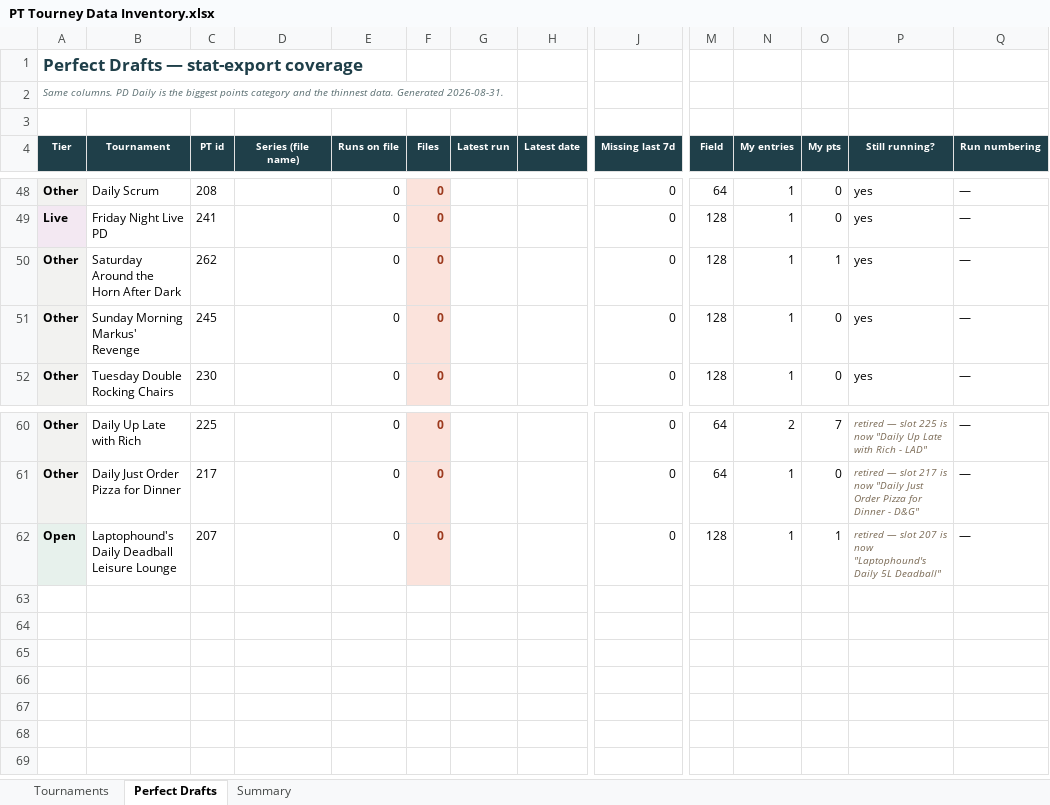
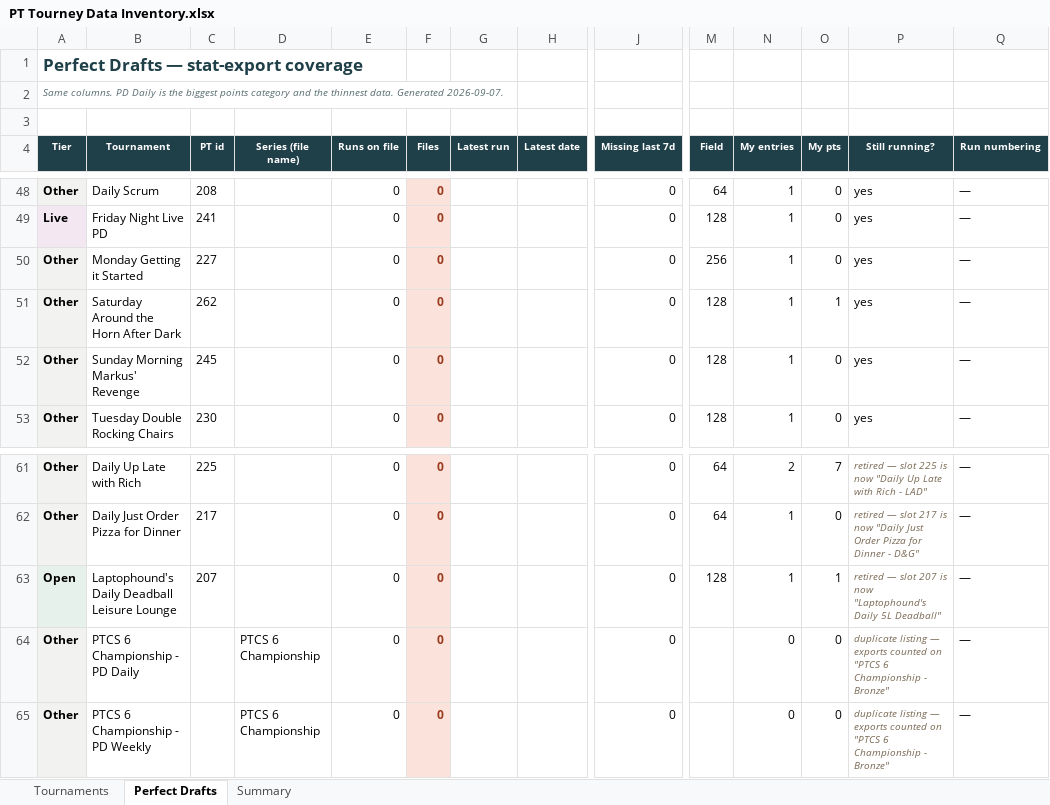
Before and after one commit to RTR1776/ootp-perfect-team, an Excel workbook: PT Tourney Data Inventory.xlsx, sheet Perfect Drafts, drawn as a sheet; only a part is shown, gaps mark what is left out; values as stored, in another font and other column widths than the file's, no borders; charts and pictures not drawn; rows hold the shown columns only; the diff covers the shown part only; the diff names each change by its address in the sheet, - before the commit and + after, or states it on an @@ line.

```diff
--- a/PT Tourney Data Inventory.xlsx (sheet Perfect Drafts)
+++ b/PT Tourney Data Inventory.xlsx (sheet Perfect Drafts)
-A2 (Tier): …data. Generated 2026-08-31.
+A2 (Tier): …data. Generated 2026-09-07.
+row 50: Other | Monday Getting it Started | 227 |  | 0 | 0 |  |  | 0 | 256 | 1 | 0 | yes | —
+row 64: Other | PTCS 6 Championship - PD Daily |  | PTCS 6 Championship | 0 | 0 |  |  | 0 |  | 0 | 0 | duplicate listing — exports counted on "PTCS 6 Championship - Bronze" | —
+row 65: Other | PTCS 6 Championship - PD Weekly |  | PTCS 6 Championship | 0 | 0 |  |  | 0 |  | 0 | 0 | duplicate listing — exports counted on "PTCS 6 Championship - Bronze" | —
```
Also changed, not shown: 10 added rows, 10 removed rows and 66 edited cells elsewhere in this sheet, sheet Tournaments, sheet Summary, charts or pictures, 10 other files.
